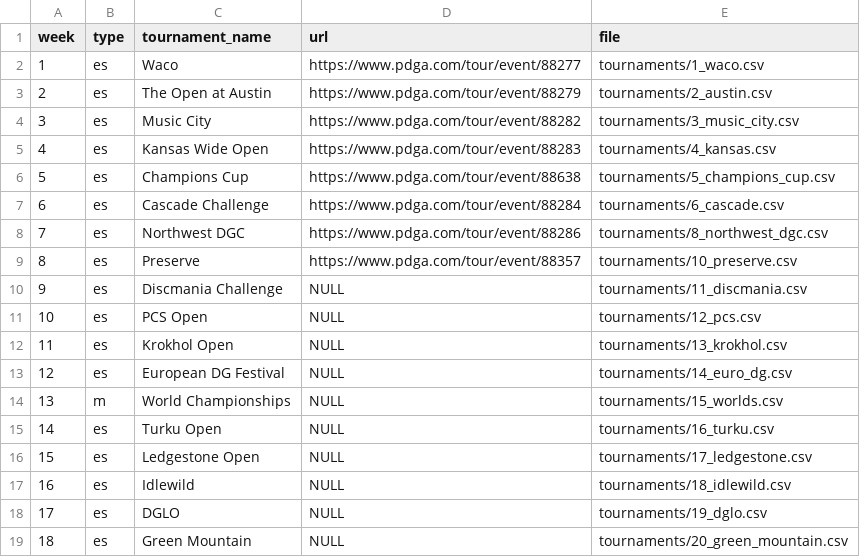
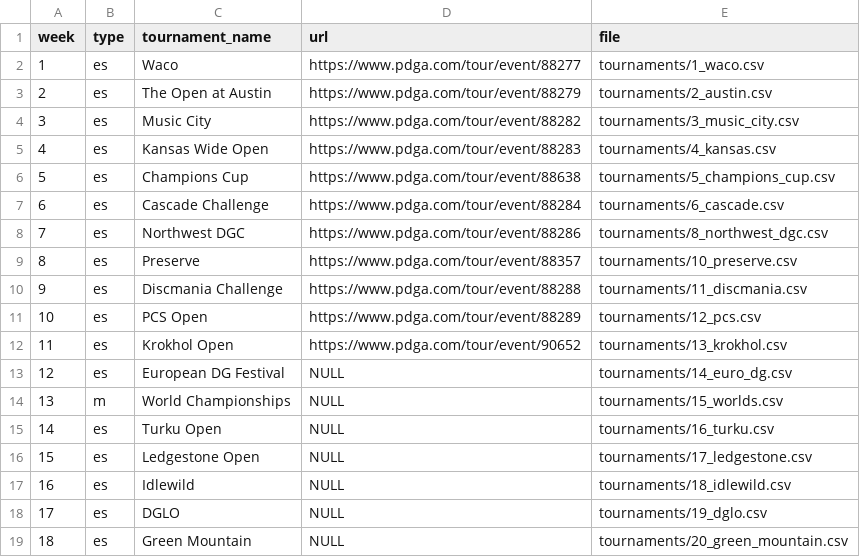
Before and after one commit to lucbouchard1/fantasy-disc-golf, a CSV file: data/2025/tournaments.csv, drawn as a sheet.

```diff
--- a/data/2025/tournaments.csv
+++ b/data/2025/tournaments.csv
@@ -9,5 +9,5 @@ week,type,tournament_name,url,file
 8,es,"Preserve",https://www.pdga.com/tour/event/88357,tournaments/10_preserve.csv
-9,es,"Discmania Challenge",NULL,tournaments/11_discmania.csv
-10,es,"PCS Open",NULL,tournaments/12_pcs.csv
-11,es,"Krokhol Open",NULL,tournaments/13_krokhol.csv
+9,es,"Discmania Challenge",https://www.pdga.com/tour/event/88288,tournaments/11_discmania.csv
+10,es,"PCS Open",https://www.pdga.com/tour/event/88289,tournaments/12_pcs.csv
+11,es,"Krokhol Open",https://www.pdga.com/tour/event/90652,tournaments/13_krokhol.csv
 12,es,"European DG Festival",NULL,tournaments/14_euro_dg.csv
```
Also changed, not shown: data/2025/tournaments/6_cascade.csv, 8 other files.
